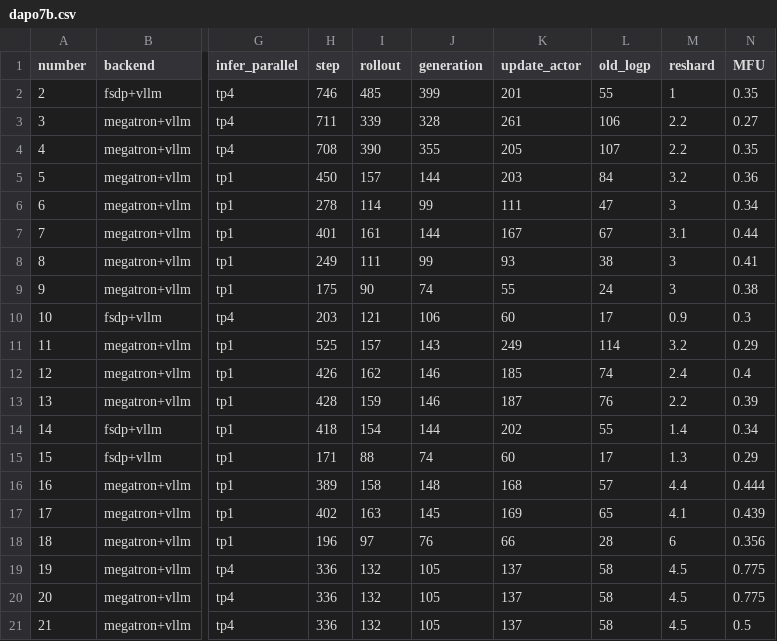
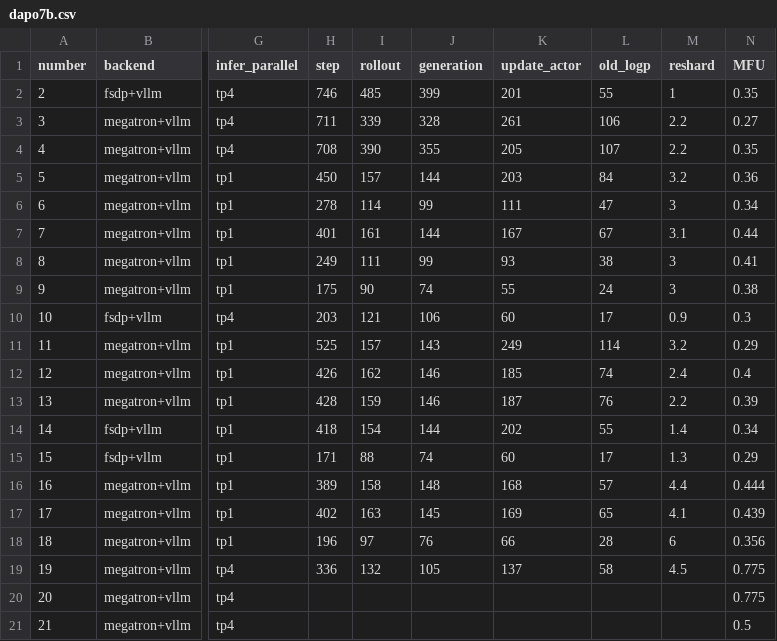
Before and after one commit to ISEEKYAN/verl_megatron_practice, a CSV file: dapo7b.csv, drawn as a sheet; only a part is shown, gaps mark what is left out; the diff names each change by its address in the sheet, - before the commit and + after, or states it on an @@ line.

Commit message:
wrong middle data

```diff
--- a/dapo7b.csv
+++ b/dapo7b.csv
-H20:H21 (step): 336
+H20:H21 (step): (empty)
-I20:I21 (rollout): 132
+I20:I21 (rollout): (empty)
-J20:J21 (generation): 105
+J20:J21 (generation): (empty)
-K20:K21 (update_actor): 137
+K20:K21 (update_actor): (empty)
-L20:L21 (old_logp): 58
+L20:L21 (old_logp): (empty)
-M20:M21 (reshard): 4.5
+M20:M21 (reshard): (empty)
```
